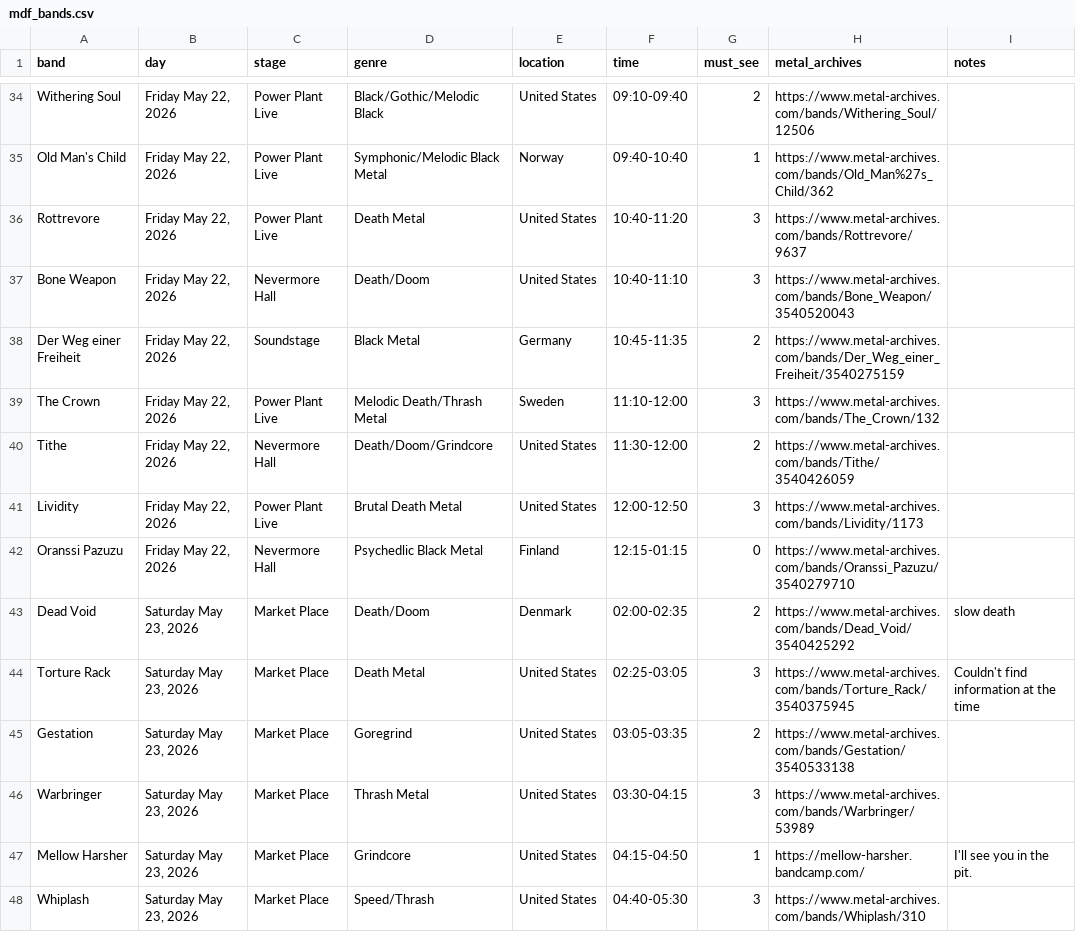
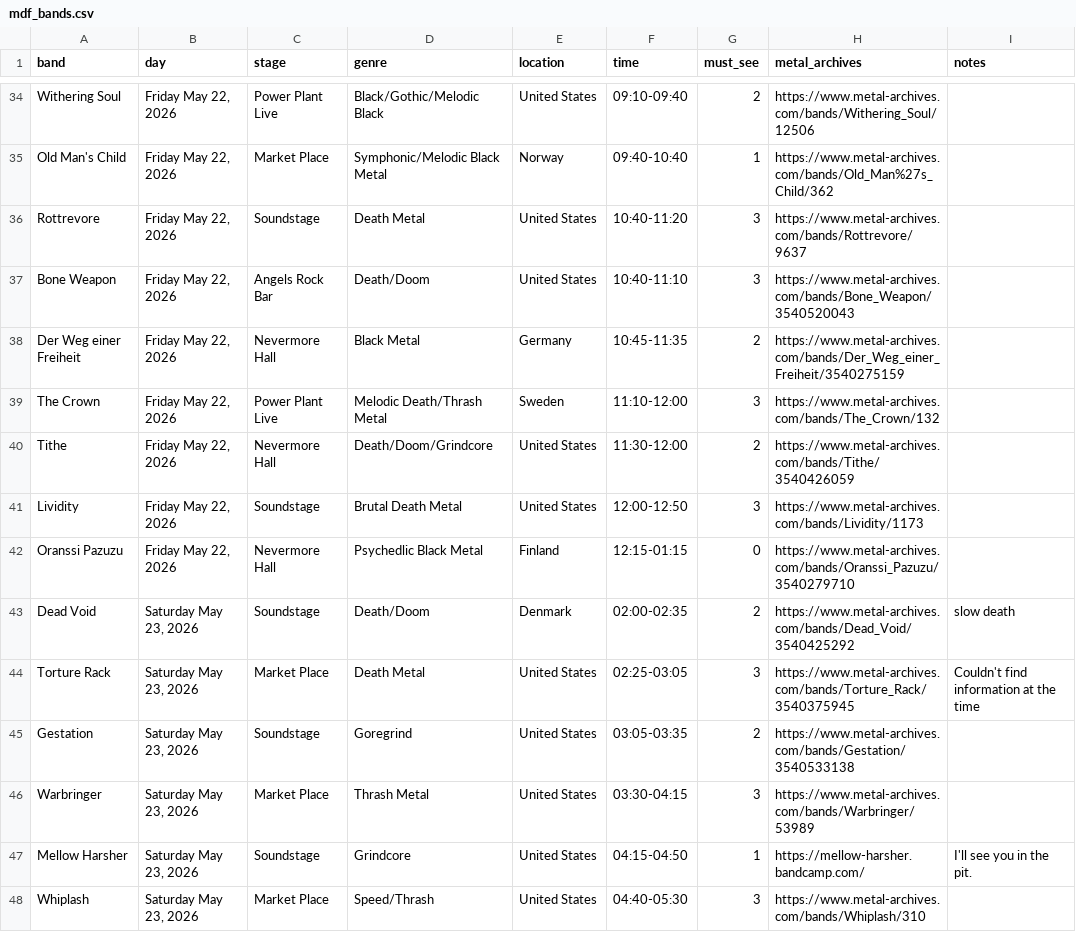
Before and after one commit to Sanguine-Hexcraft/mdf-guide, a CSV file: data/mdf_bands.csv, drawn as a sheet; only a part is shown, gaps mark what is left out; the diff covers the shown part only; the diff names each change by its address in the sheet, - before the commit and + after, or states it on an @@ line.

```diff
--- a/data/mdf_bands.csv
+++ b/data/mdf_bands.csv
-C35 (stage): Power Plant Live
+C35 (stage): Market Place
-C36 (stage): Power Plant Live
+C36 (stage): Soundstage
-C37 (stage): Nevermore Hall
+C37 (stage): Angels Rock Bar
-C38 (stage): Soundstage
+C38 (stage): Nevermore Hall
-C41 (stage): Power Plant Live
+C41 (stage): Soundstage
-C43 (stage): Market Place
+C43 (stage): Soundstage
-C45 (stage): Market Place
+C45 (stage): Soundstage
-C47 (stage): Market Place
+C47 (stage): Soundstage
```
Also changed, not shown: 54 edited cells elsewhere in this file.
